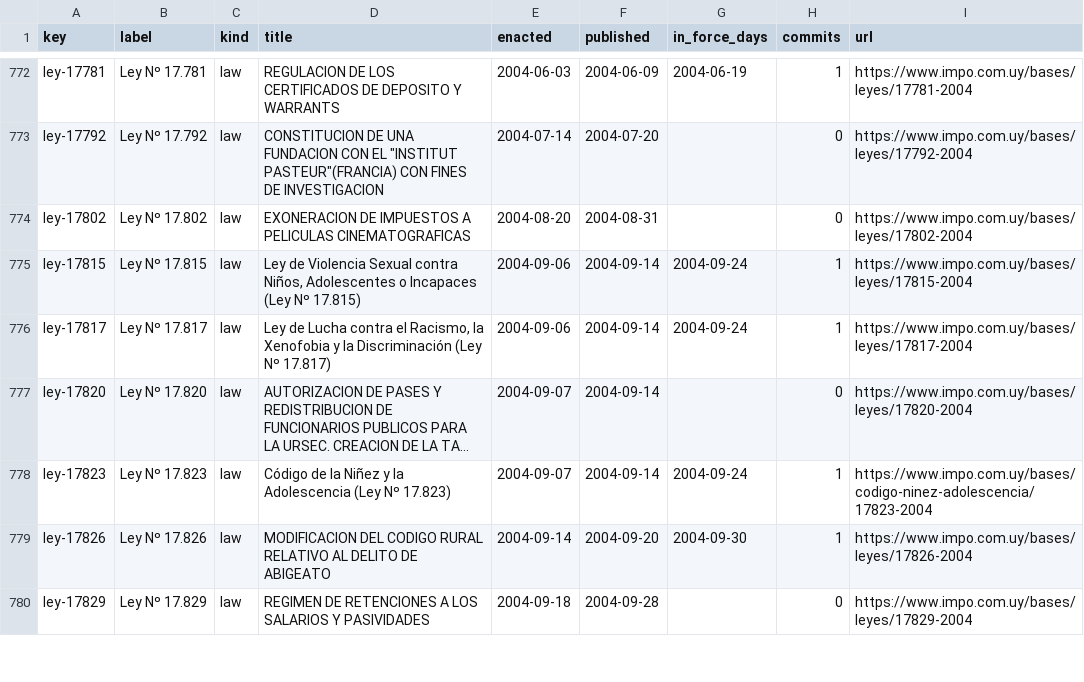
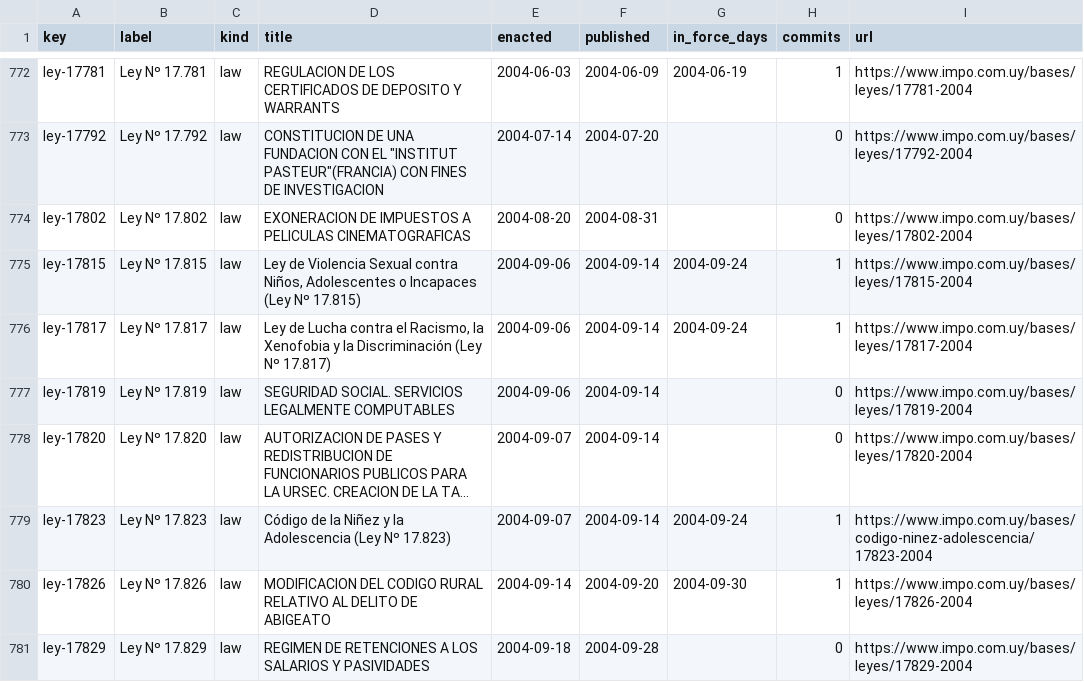
Before and after one commit to lexifina/uruguay-law, a CSV file: data/laws.csv, drawn as a sheet; only a part is shown, gaps mark what is left out; long unchanged cells end in …; the diff names each change by its address in the sheet, - before the commit and + after, or states it on an @@ line.

Commit message:
Documentation, tables, tools and REPRODUCE.md
Appended 1 commits to 2b650efc68b7; corpus sha256 55e32fe39effd19c0846f7013b12b87d597863ca5a668f52a8204e5a765a5fad, data retrieved 2026-11-02.

```diff
--- a/data/laws.csv
+++ b/data/laws.csv
+row 777: ley-17819 | Ley Nº 17.819 | law | SEGURIDAD SOCIAL. SERVICIOS LEGALMENTE COMPUTABLES | 2004-09-06 | 2004-09-14 |  | 0 | https://www.impo.com.uy/bases/leyes/17819-2004
```
Also changed, not shown: data/commits.csv, 7 other files.
